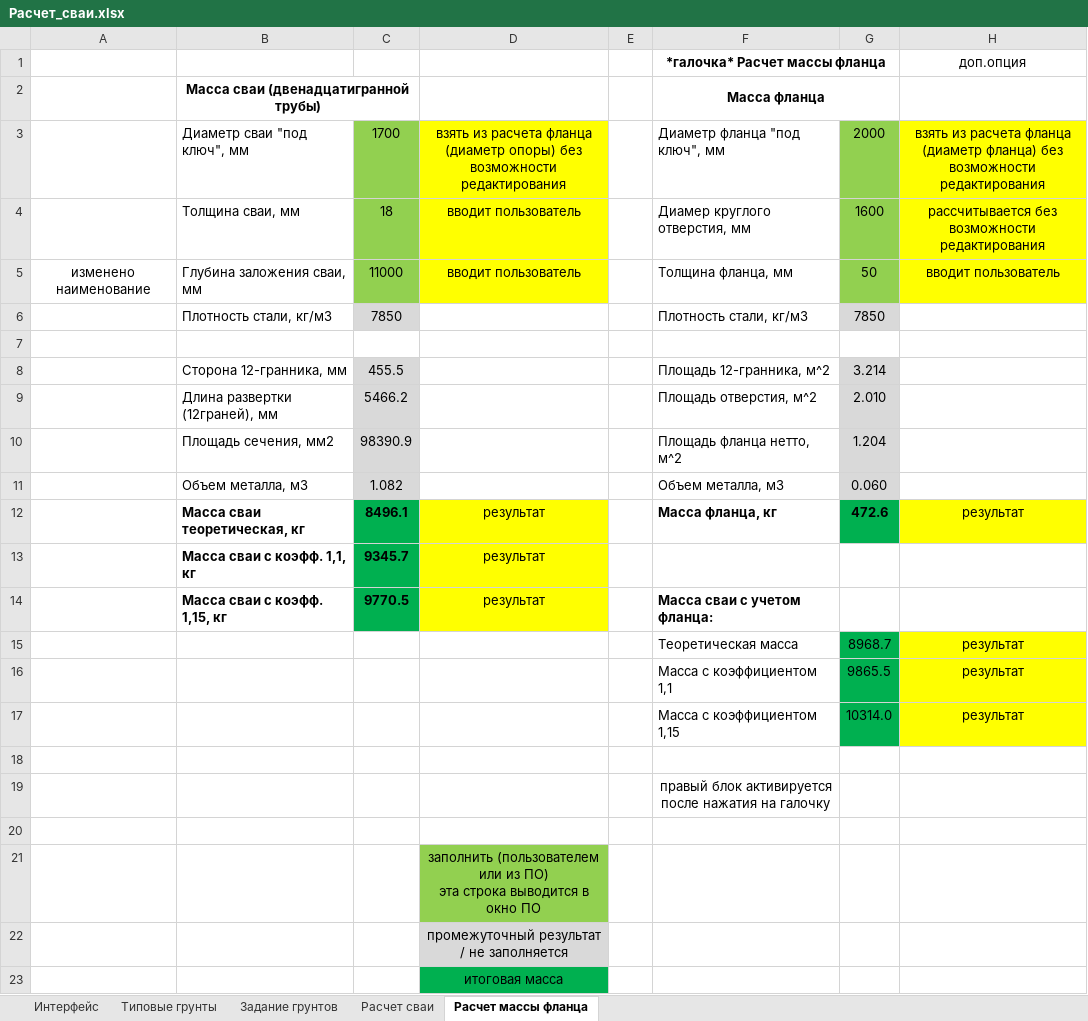
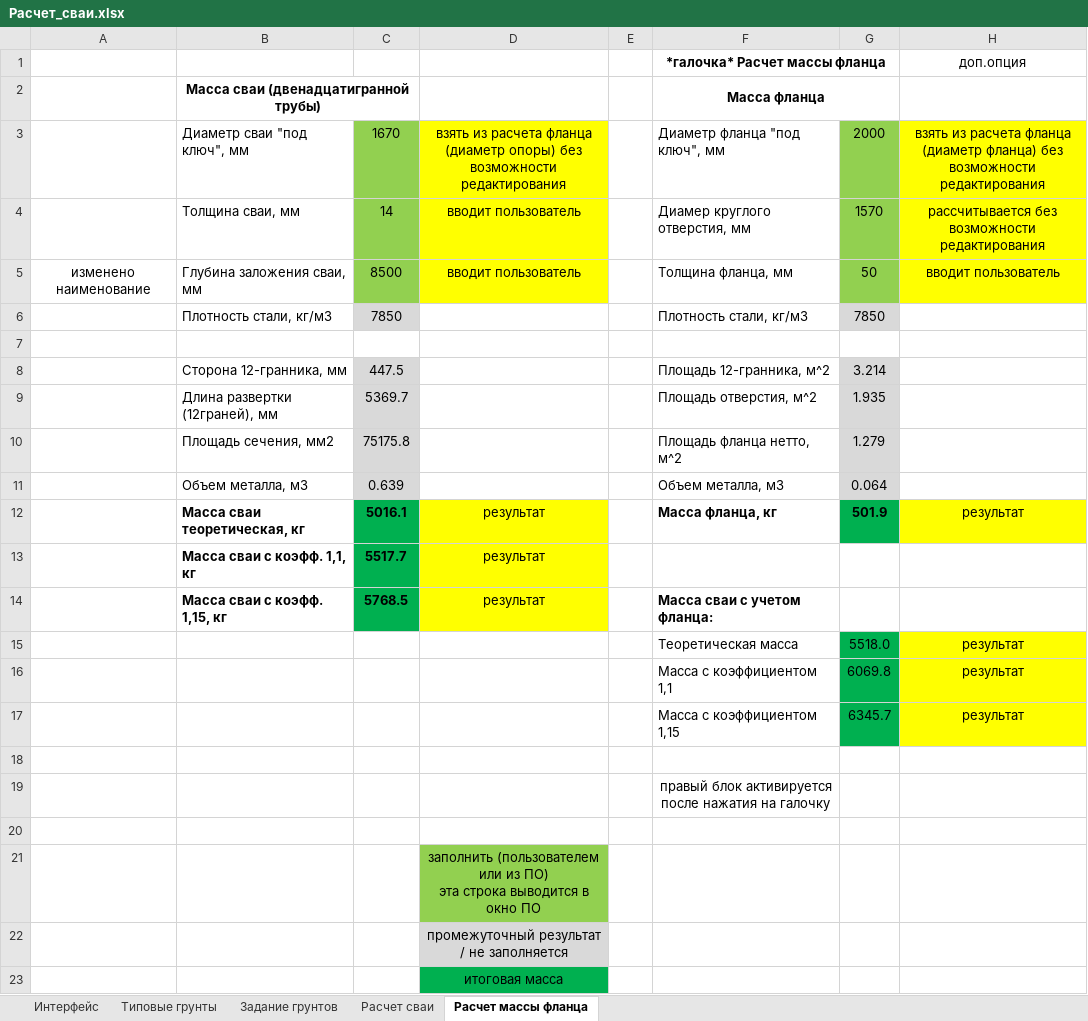
Before and after one commit to ArtemUshakov256/amast_ta, an Excel workbook: core/static/Расчет_сваи.xlsx, sheet Расчет массы фланца, drawn as a sheet; values as stored, in another font and other column widths than the file's, no borders; the diff names each change by its address in the sheet, - before the commit and + after, or states it on an @@ line.

```diff
--- a/core/static/Расчет_сваи.xlsx (sheet Расчет массы фланца)
+++ b/core/static/Расчет_сваи.xlsx (sheet Расчет массы фланца)
-C3: 1700
+C3: 1670
-C4: 18
+C4: 14
-G4: 1600
+G4: 1570
-C5: 11000
+C5: 8500
-C8: 455.5
+C8: 447.5
-C9: 5466.2
+C9: 5369.7
-G9: 2.010
+G9: 1.935
-C10: 98390.9
+C10: 75175.8
-G10: 1.204
+G10: 1.279
-C11: 1.082
+C11: 0.639
-G11: 0.060
+G11: 0.064
-C12: 8496.1
+C12: 5016.1
-G12: 472.6
+G12: 501.9
-C13: 9345.7
+C13: 5517.7
-C14: 9770.5
+C14: 5768.5
-G15: 8968.7
+G15: 5518.0
-G16: 9865.5
+G16: 6069.8
-G17: 10314.0
+G17: 6345.7
```
Also changed, not shown: sheet Расчет сваи, sheet Типовые грунты, sheet Задание грунтов, sheet Интерфейс, core/static/Расчет_анкерных_болтов.xlsx, 17 other files.
